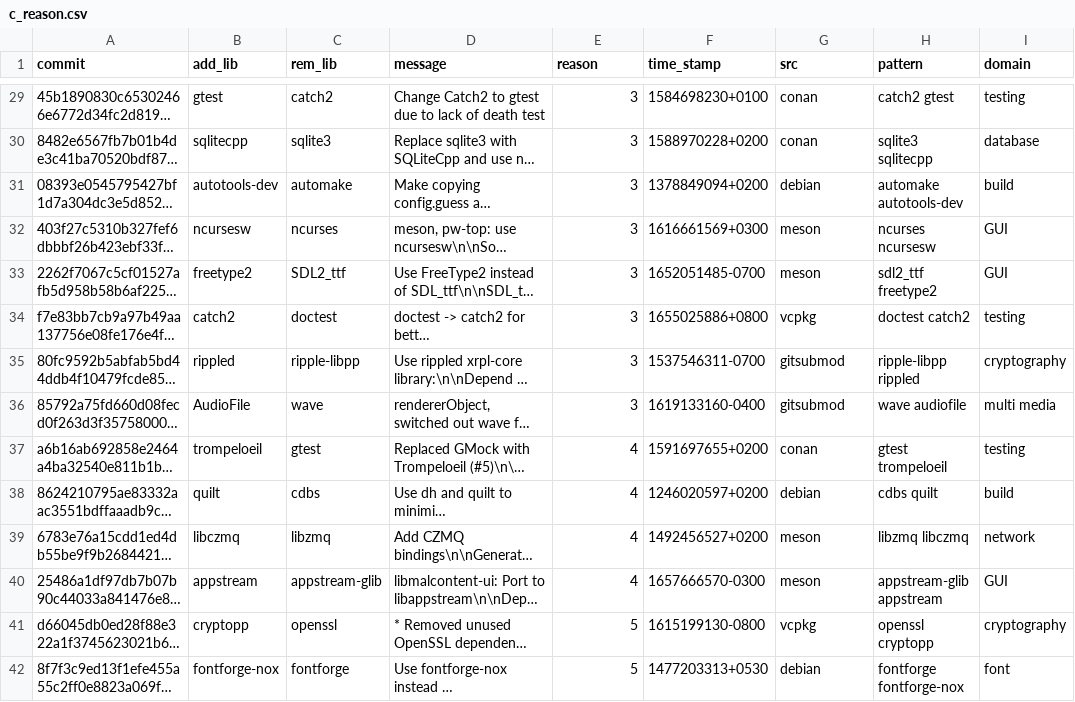
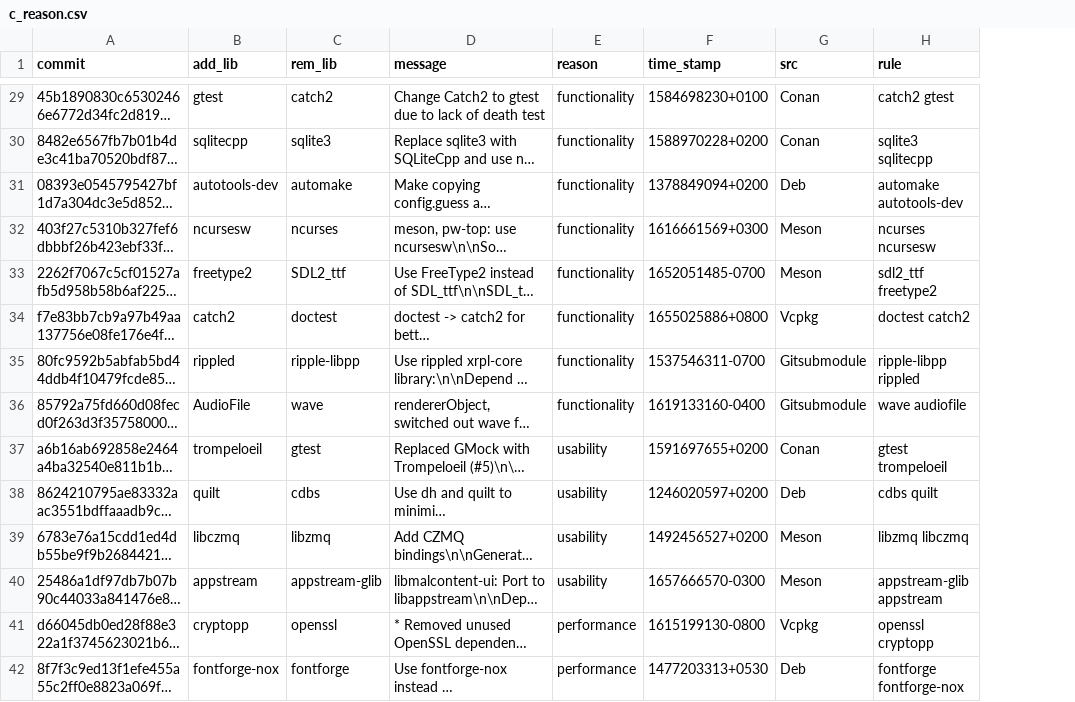
Before and after one commit to Dl0qWmJ4/C-CPPLibraryMigration, a CSV file: dataset/c_reason.csv, drawn as a sheet; only a part is shown, gaps mark what is left out; long unchanged cells end in …; the diff covers the shown part only; the diff names each change by its address in the sheet, - before the commit and + after, or states it on an @@ line.

```diff
--- a/dataset/c_reason.csv
+++ b/dataset/c_reason.csv
-column I (domain), rows 29-42: testing | database | build | GUI | GUI | testing | cryptography | multi media | testing | build | network | GUI | cryptography | font
-H1: pattern
+H1: rule
-E29:E36 (reason): 3
+E29:E36 (reason): functionality
-G29:G30 (src): conan
+G29:G30 (src): Conan
-G31 (src): debian
+G31 (src): Deb
-G32:G33 (src): meson
+G32:G33 (src): Meson
-G34 (src): vcpkg
+G34 (src): Vcpkg
-G35:G36 (src): gitsubmod
+G35:G36 (src): Gitsubmodule
-E37:E40 (reason): 4
+E37:E40 (reason): usability
-G37 (src): conan
+G37 (src): Conan
-G38 (src): debian
+G38 (src): Deb
-G39:G40 (src): meson
+G39:G40 (src): Meson
-E41:E42 (reason): 5
+E41:E42 (reason): performance
-G41 (src): vcpkg
+G41 (src): Vcpkg
-G42 (src): debian
+G42 (src): Deb
```
Also changed, not shown: 108 edited cells elsewhere in this file, 7 other files.
